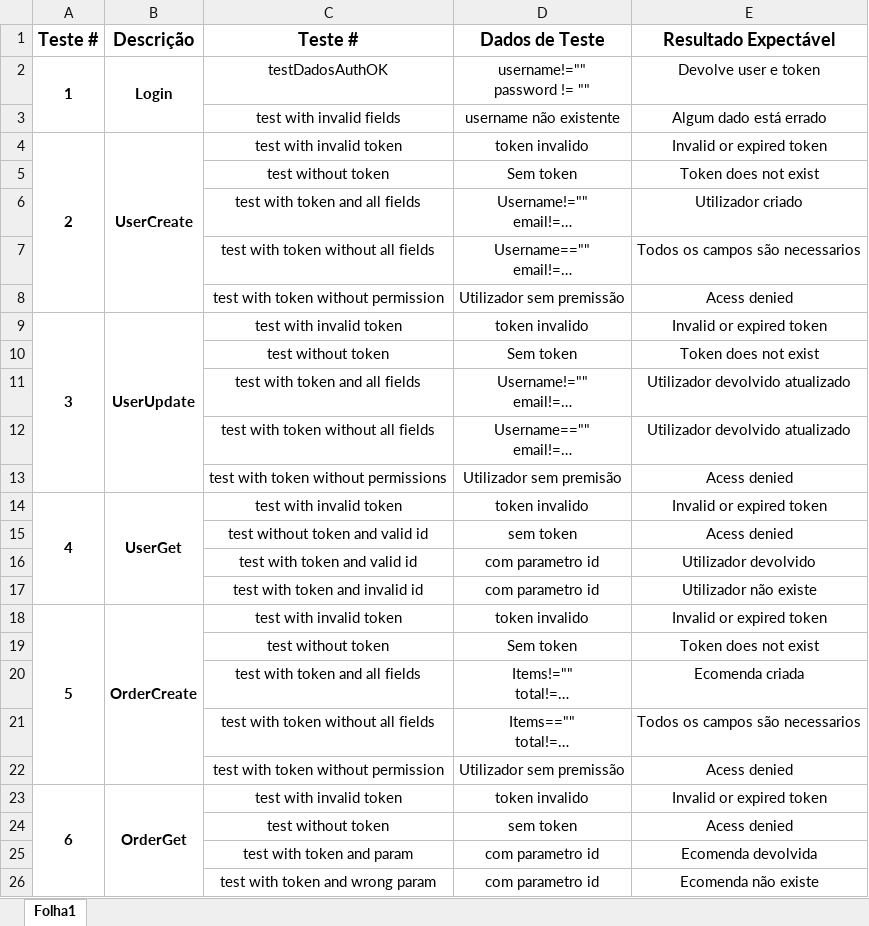
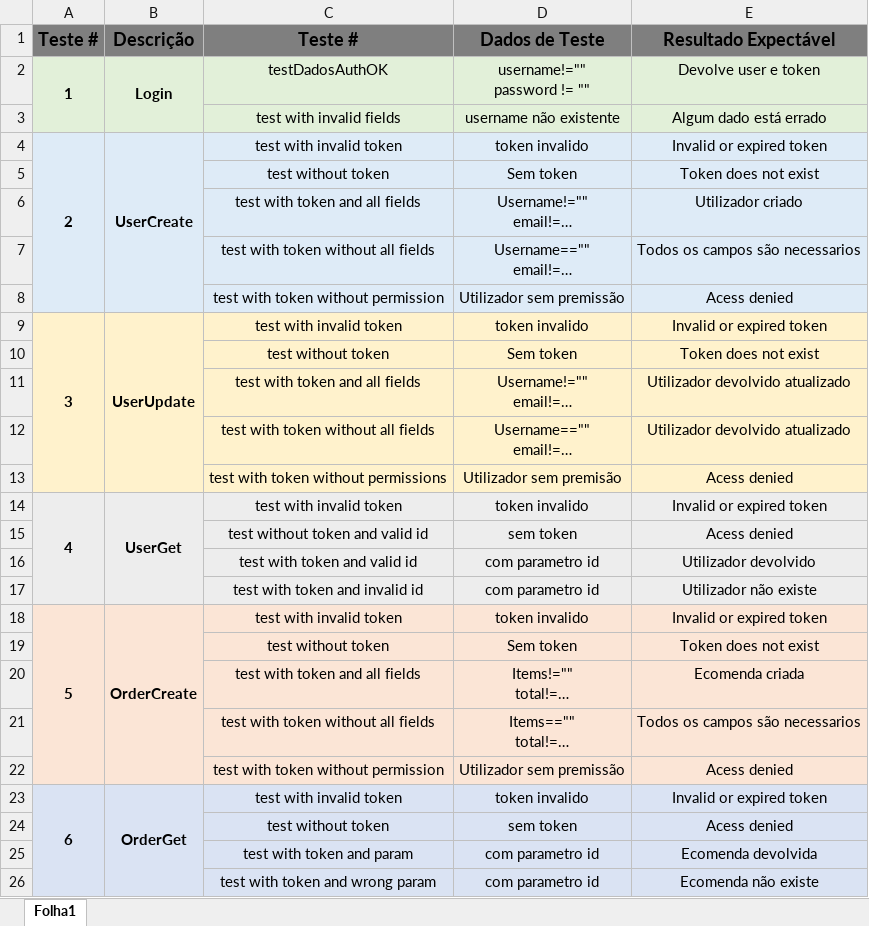
Before and after one commit to ESII2024/api, an Excel workbook: Matriz Rastreabilidade.xlsx, sheet Folha1, drawn as a sheet; long unchanged cells end in …; values as stored, in another font and other column widths than the file's, no borders; the diff names each change by its address in the sheet, - before the commit and + after, or states it on an @@ line.

Commit message:
Update Matriz Rastreabilidade.xlsx

```diff
--- a/Matriz Rastreabilidade.xlsx (sheet Folha1)
+++ b/Matriz Rastreabilidade.xlsx (sheet Folha1)
-A1:E1 fill: none
+A1:E1 fill: #7F7F7F
-A2:E3 fill: none
+A2:E3 fill: #E2F0D9
-A4:E8 fill: none
+A4:E8 fill: #DEEBF7
-A9:E13 fill: none
+A9:E13 fill: #FFF2CC
-A14:E17 fill: none
+A14:E17 fill: #EDEDED
-A18:E22 fill: none
+A18:E22 fill: #FBE5D6
-A23:E26 fill: none
+A23:E26 fill: #DAE3F3
```
